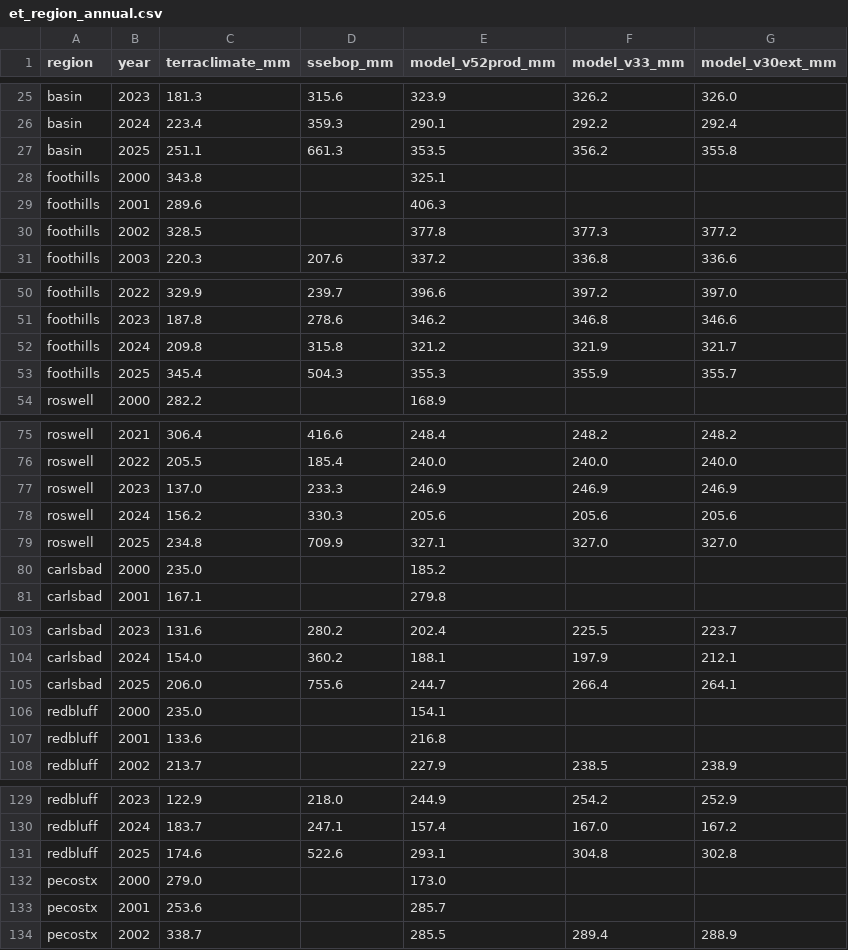
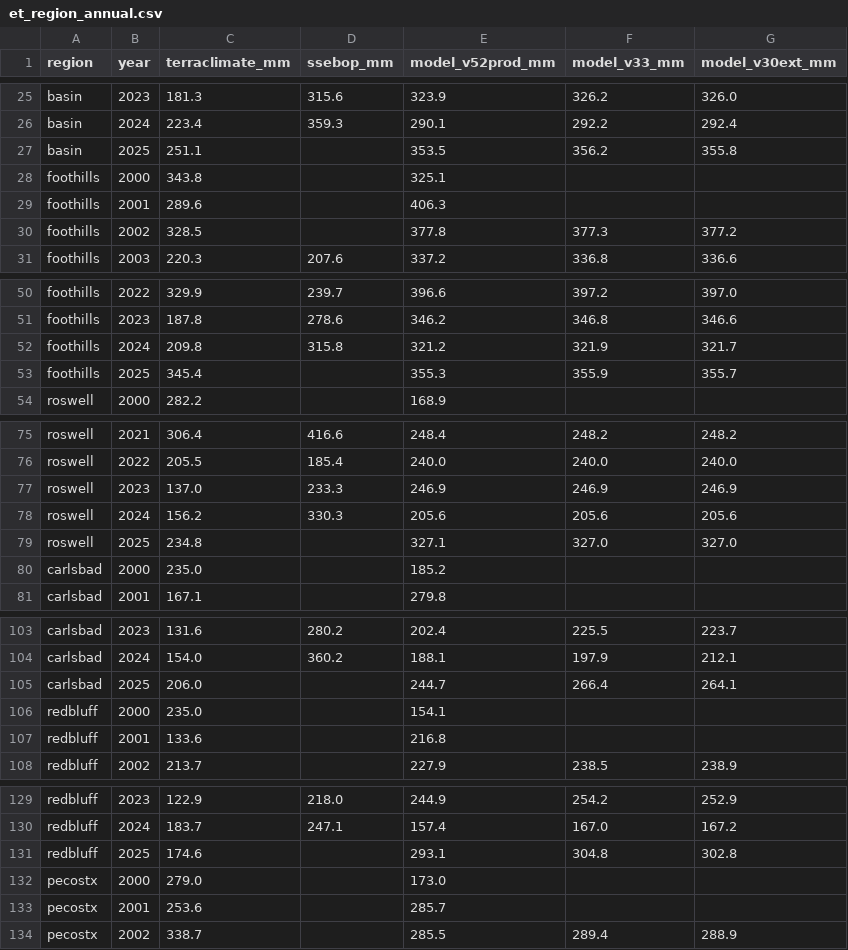
Before and after one commit to spark-hydro/txpwc-dashboard, a CSV file: resources/txpwc/basins/Pecos/et_region_annual.csv, drawn as a sheet; only a part is shown, gaps mark what is left out; the diff covers the shown part only.

```diff
--- a/resources/txpwc/basins/Pecos/et_region_annual.csv
+++ b/resources/txpwc/basins/Pecos/et_region_annual.csv
@@ -26,3 +26,3 @@ basin,2023,181.3,315.6,323.9,326.2,326.0
 basin,2024,223.4,359.3,290.1,292.2,292.4
-basin,2025,251.1,661.3,353.5,356.2,355.8
+basin,2025,251.1,,353.5,356.2,355.8
 foothills,2000,343.8,,325.1,,
@@ -52,3 +52,3 @@ foothills,2023,187.8,278.6,346.2,346.8,346.6
 foothills,2024,209.8,315.8,321.2,321.9,321.7
-foothills,2025,345.4,504.3,355.3,355.9,355.7
+foothills,2025,345.4,,355.3,355.9,355.7
 roswell,2000,282.2,,168.9,,
@@ -78,3 +78,3 @@ roswell,2023,137.0,233.3,246.9,246.9,246.9
 roswell,2024,156.2,330.3,205.6,205.6,205.6
-roswell,2025,234.8,709.9,327.1,327.0,327.0
+roswell,2025,234.8,,327.1,327.0,327.0
 carlsbad,2000,235.0,,185.2,,
@@ -104,3 +104,3 @@ carlsbad,2023,131.6,280.2,202.4,225.5,223.7
 carlsbad,2024,154.0,360.2,188.1,197.9,212.1
-carlsbad,2025,206.0,755.6,244.7,266.4,264.1
+carlsbad,2025,206.0,,244.7,266.4,264.1
 redbluff,2000,235.0,,154.1,,
@@ -130,3 +130,3 @@ redbluff,2023,122.9,218.0,244.9,254.2,252.9
 redbluff,2024,183.7,247.1,157.4,167.0,167.2
-redbluff,2025,174.6,522.6,293.1,304.8,302.8
+redbluff,2025,174.6,,293.1,304.8,302.8
 pecostx,2000,279.0,,173.0,,
```
Also changed, not shown: 7 edited cells elsewhere in this file, resources/txpwc/basins/Pecos/et_region_monthly.csv, 3 other files.
